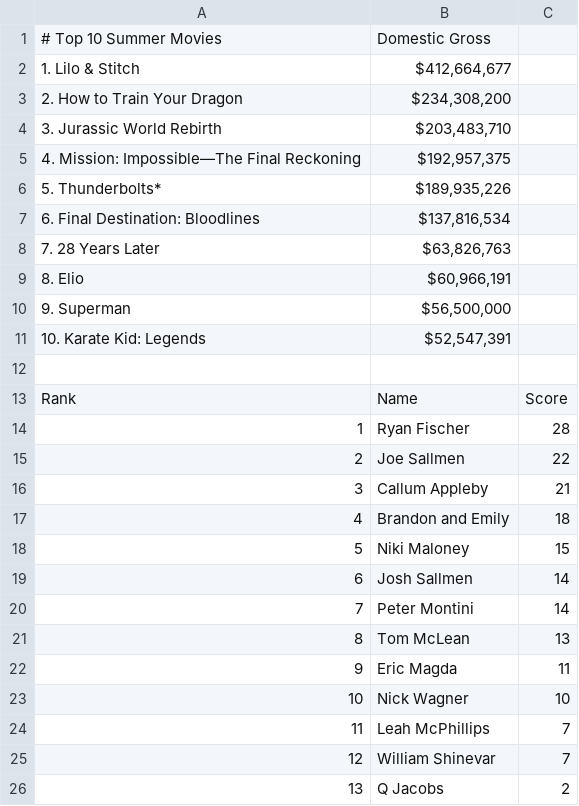
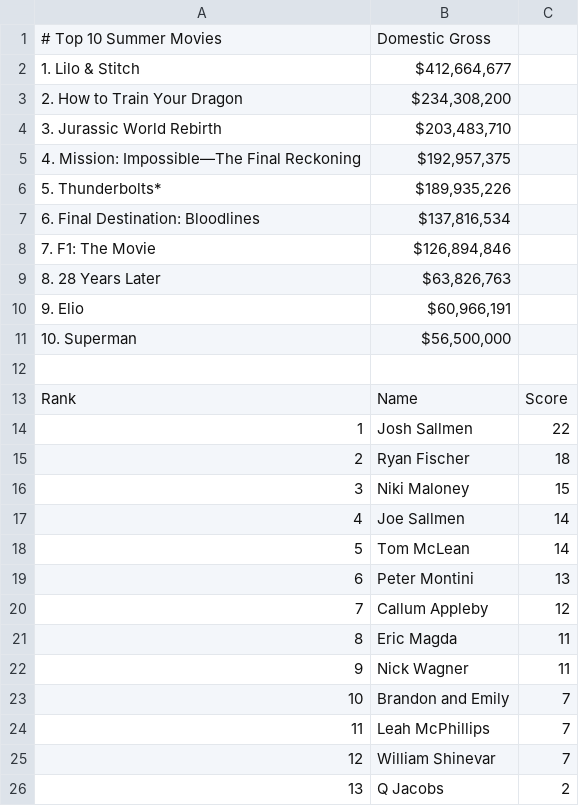
Before and after one commit to thewatcher7789/summer-movie-pool, a CSV file: leaderboard.csv, drawn as a sheet; removed rows and columns are numbered as before the commit, all else as after; the diff names each change by its address in the sheet, - before the commit and + after, or states it on an @@ line.

```diff
--- a/leaderboard.csv
+++ b/leaderboard.csv
+row 8: 7. F1: The Movie | $126,894,846
@@ column A renumbered between rows 9 and 22 @@
-row 11: 10. Karate Kid: Legends | $52,547,391
+row 14: 1 | Josh Sallmen | 22
-C15: 28
+C15: 18
-row 15: 2 | Joe Sallmen | 22
-row 16: 3 | Callum Appleby | 21
-row 17: 4 | Brandon and Emily | 18
-B17: Josh Sallmen
+B17: Joe Sallmen
-row 20: 7 | Peter Montini | 14
-C18: 13
+C18: 14
+row 19: 6 | Peter Montini | 13
+row 20: 7 | Callum Appleby | 12
-C22: 10
+C22: 11
+row 23: 10 | Brandon and Emily | 7
```
Also changed, not shown: 2 other files.
